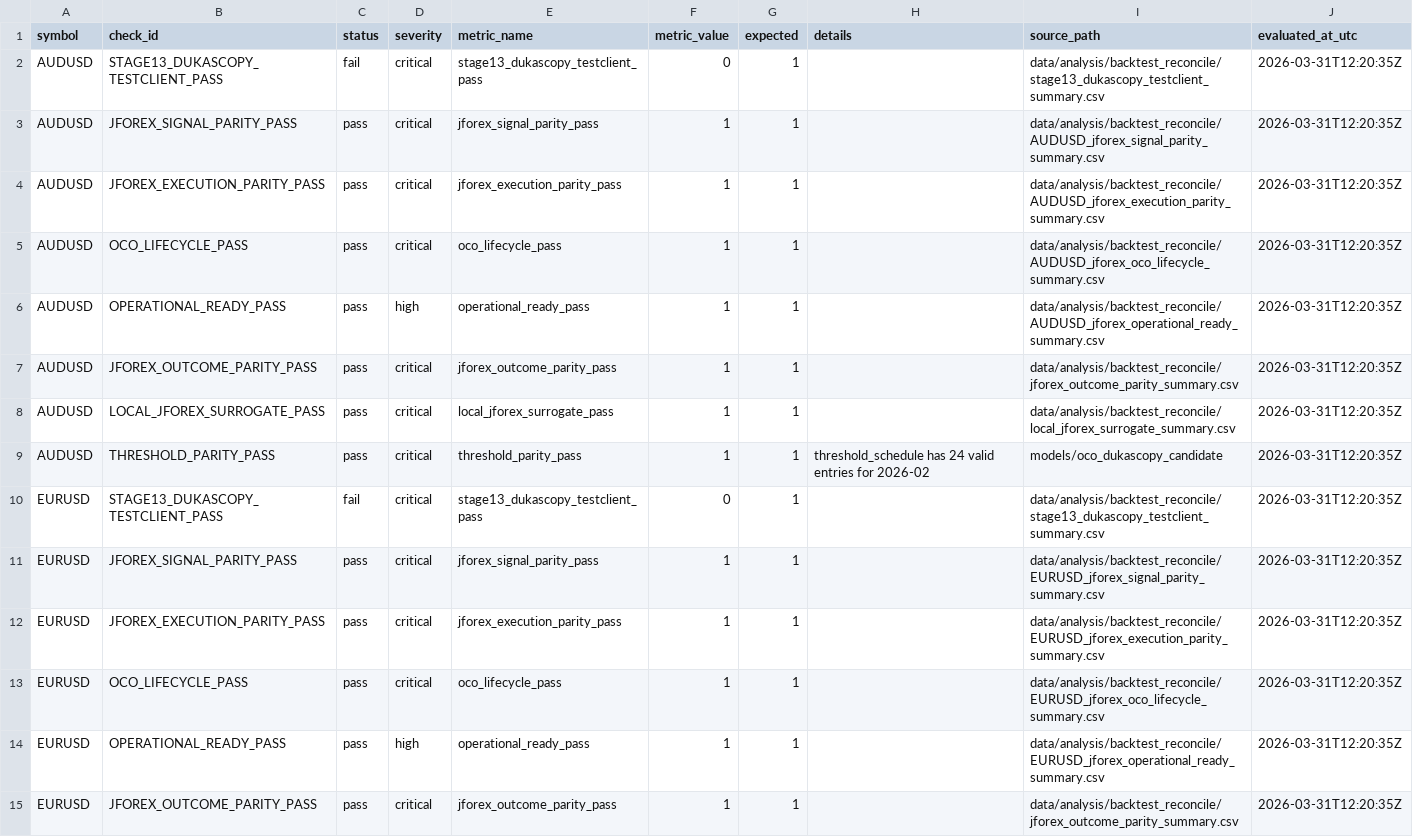
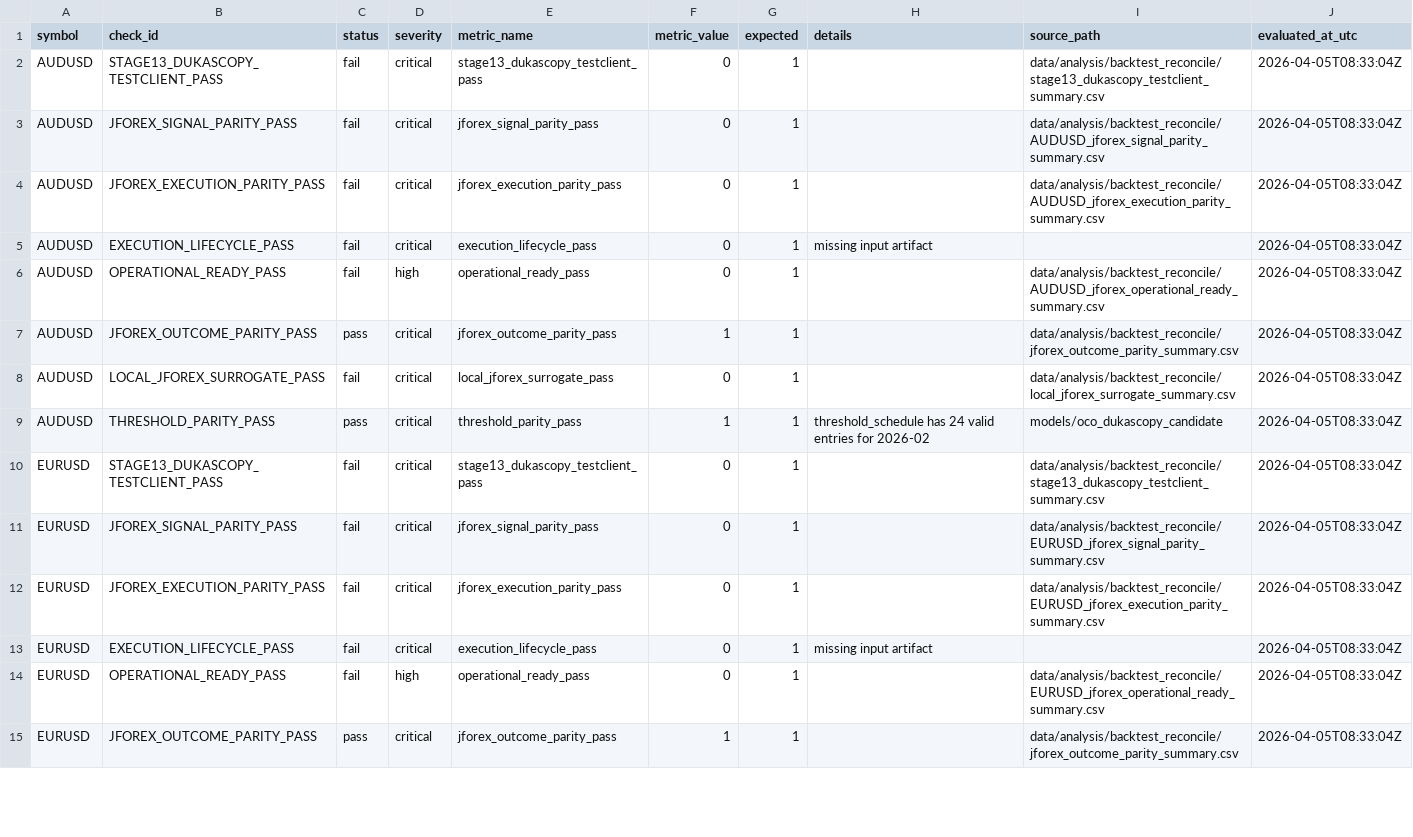
Before and after one commit to jbus84/behemoth, a CSV file: data/analysis/backtest_reconcile/stage14_jforex_runtime_certification_checks.csv, drawn as a sheet; only a part is shown; the diff covers the shown part only.

```diff
--- a/data/analysis/backtest_reconcile/stage14_jforex_runtime_certification_checks.csv
+++ b/data/analysis/backtest_reconcile/stage14_jforex_runtime_certification_checks.csv
@@ -1,15 +1,15 @@
 symbol,check_id,status,severity,metric_name,metric_value,expected,details,source_path,evaluated_at_utc
-AUDUSD,STAGE13_DUKASCOPY_TESTCLIENT_PASS,fail,critical,stage13_dukascopy_testclient_pass,0,1,,data/analysis/backtest_reconcile/stage13_dukascopy_testclient_summary.csv,2026-03-31T12:20:35Z
-AUDUSD,JFOREX_SIGNAL_PARITY_PASS,pass,critical,jforex_signal_parity_pass,1,1,,data/analysis/backtest_reconcile/AUDUSD_jforex_signal_parity_summary.csv,2026-03-31T12:20:35Z
-AUDUSD,JFOREX_EXECUTION_PARITY_PASS,pass,critical,jforex_execution_parity_pass,1,1,,data/analysis/backtest_reconcile/AUDUSD_jforex_execution_parity_summary.csv,2026-03-31T12:20:35Z
-AUDUSD,OCO_LIFECYCLE_PASS,pass,critical,oco_lifecycle_pass,1,1,,data/analysis/backtest_reconcile/AUDUSD_jforex_oco_lifecycle_summary.csv,2026-03-31T12:20:35Z
-AUDUSD,OPERATIONAL_READY_PASS,pass,high,operational_ready_pass,1,1,,data/analysis/backtest_reconcile/AUDUSD_jforex_operational_ready_summary.csv,2026-03-31T12:20:35Z
-AUDUSD,JFOREX_OUTCOME_PARITY_PASS,pass,critical,jforex_outcome_parity_pass,1,1,,data/analysis/backtest_reconcile/jforex_outcome_parity_summary.csv,2026-03-31T12:20:35Z
-AUDUSD,LOCAL_JFOREX_SURROGATE_PASS,pass,critical,local_jforex_surrogate_pass,1,1,,data/analysis/backtest_reconcile/local_jforex_surrogate_summary.csv,2026-03-31T12:20:35Z
-AUDUSD,THRESHOLD_PARITY_PASS,pass,critical,threshold_parity_pass,1,1,threshold_schedule has 24 valid entries for 2026-02,models/oco_dukascopy_candidate,2026-03-31T12:20:35Z
-EURUSD,STAGE13_DUKASCOPY_TESTCLIENT_PASS,fail,critical,stage13_dukascopy_testclient_pass,0,1,,data/analysis/backtest_reconcile/stage13_dukascopy_testclient_summary.csv,2026-03-31T12:20:35Z
-EURUSD,JFOREX_SIGNAL_PARITY_PASS,pass,critical,jforex_signal_parity_pass,1,1,,data/analysis/backtest_reconcile/EURUSD_jforex_signal_parity_summary.csv,2026-03-31T12:20:35Z
-EURUSD,JFOREX_EXECUTION_PARITY_PASS,pass,critical,jforex_execution_parity_pass,1,1,,data/analysis/backtest_reconcile/EURUSD_jforex_execution_parity_summary.csv,2026-03-31T12:20:35Z
-EURUSD,OCO_LIFECYCLE_PASS,pass,critical,oco_lifecycle_pass,1,1,,data/analysis/backtest_reconcile/EURUSD_jforex_oco_lifecycle_summary.csv,2026-03-31T12:20:35Z
-EURUSD,OPERATIONAL_READY_PASS,pass,high,operational_ready_pass,1,1,,data/analysis/backtest_reconcile/EURUSD_jforex_operational_ready_summary.csv,2026-03-31T12:20:35Z
-EURUSD,JFOREX_OUTCOME_PARITY_PASS,pass,critical,jforex_outcome_parity_pass,1,1,,data/analysis/backtest_reconcile/jforex_outcome_parity_summary.csv,2026-03-31T12:20:35Z
+AUDUSD,STAGE13_DUKASCOPY_TESTCLIENT_PASS,fail,critical,stage13_dukascopy_testclient_pass,0,1,,data/analysis/backtest_reconcile/stage13_dukascopy_testclient_summary.csv,2026-04-05T08:33:04Z
+AUDUSD,JFOREX_SIGNAL_PARITY_PASS,fail,critical,jforex_signal_parity_pass,0,1,,data/analysis/backtest_reconcile/AUDUSD_jforex_signal_parity_summary.csv,2026-04-05T08:33:04Z
+AUDUSD,JFOREX_EXECUTION_PARITY_PASS,fail,critical,jforex_execution_parity_pass,0,1,,data/analysis/backtest_reconcile/AUDUSD_jforex_execution_parity_summary.csv,2026-04-05T08:33:04Z
+AUDUSD,EXECUTION_LIFECYCLE_PASS,fail,critical,execution_lifecycle_pass,0,1,missing input artifact,,2026-04-05T08:33:04Z
+AUDUSD,OPERATIONAL_READY_PASS,fail,high,operational_ready_pass,0,1,,data/analysis/backtest_reconcile/AUDUSD_jforex_operational_ready_summary.csv,2026-04-05T08:33:04Z
+AUDUSD,JFOREX_OUTCOME_PARITY_PASS,pass,critical,jforex_outcome_parity_pass,1,1,,data/analysis/backtest_reconcile/jforex_outcome_parity_summary.csv,2026-04-05T08:33:04Z
+AUDUSD,LOCAL_JFOREX_SURROGATE_PASS,fail,critical,local_jforex_surrogate_pass,0,1,,data/analysis/backtest_reconcile/local_jforex_surrogate_summary.csv,2026-04-05T08:33:04Z
+AUDUSD,THRESHOLD_PARITY_PASS,pass,critical,threshold_parity_pass,1,1,threshold_schedule has 24 valid entries for 2026-02,models/oco_dukascopy_candidate,2026-04-05T08:33:04Z
+EURUSD,STAGE13_DUKASCOPY_TESTCLIENT_PASS,fail,critical,stage13_dukascopy_testclient_pass,0,1,,data/analysis/backtest_reconcile/stage13_dukascopy_testclient_summary.csv,2026-04-05T08:33:04Z
+EURUSD,JFOREX_SIGNAL_PARITY_PASS,fail,critical,jforex_signal_parity_pass,0,1,,data/analysis/backtest_reconcile/EURUSD_jforex_signal_parity_summary.csv,2026-04-05T08:33:04Z
+EURUSD,JFOREX_EXECUTION_PARITY_PASS,fail,critical,jforex_execution_parity_pass,0,1,,data/analysis/backtest_reconcile/EURUSD_jforex_execution_parity_summary.csv,2026-04-05T08:33:04Z
+EURUSD,EXECUTION_LIFECYCLE_PASS,fail,critical,execution_lifecycle_pass,0,1,missing input artifact,,2026-04-05T08:33:04Z
+EURUSD,OPERATIONAL_READY_PASS,fail,high,operational_ready_pass,0,1,,data/analysis/backtest_reconcile/EURUSD_jforex_operational_ready_summary.csv,2026-04-05T08:33:04Z
+EURUSD,JFOREX_OUTCOME_PARITY_PASS,pass,critical,jforex_outcome_parity_pass,1,1,,data/analysis/backtest_reconcile/jforex_outcome_parity_summary.csv,2026-04-05T08:33:04Z
```
Also changed, not shown: 98 edited cells elsewhere in this file, data/analysis/backtest_reconcile/stage14_jforex_runtime_certification_summary.csv, 3 other files.
